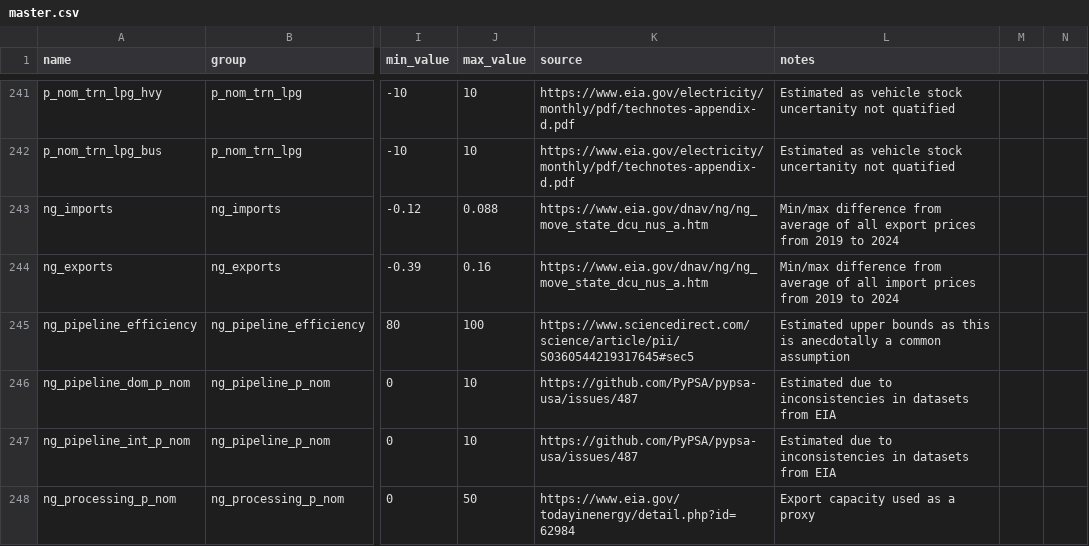
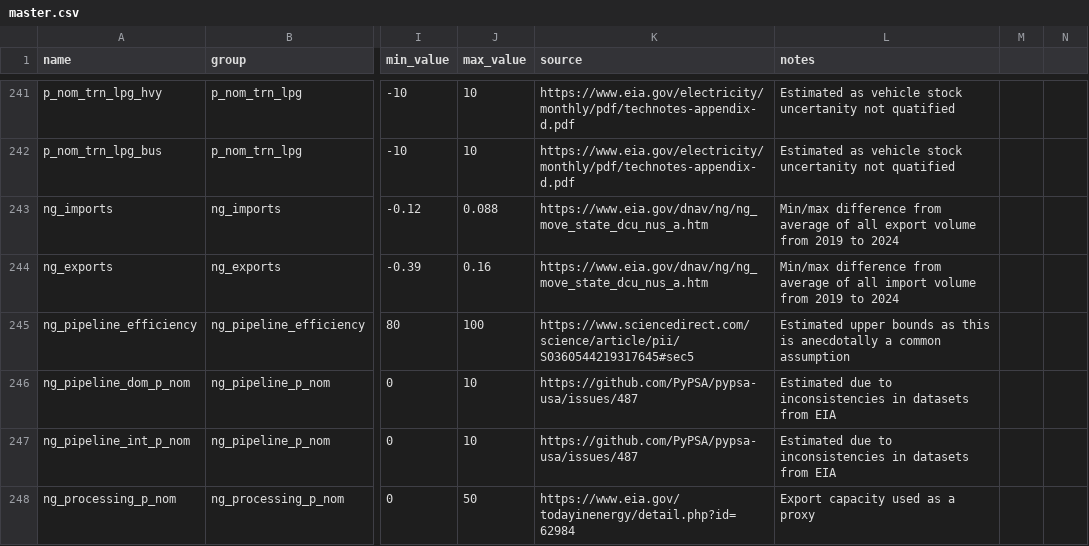
Before and after one commit to DeltaE/pypsa-gsa, a CSV file: config/master.csv, drawn as a sheet; only a part is shown, gaps mark what is left out; the diff covers the shown part only; the diff names each change by its address in the sheet, - before the commit and + after, or states it on an @@ line.

Commit message:
parameters updates

```diff
--- a/config/master.csv
+++ b/config/master.csv
-L243 (notes): …all export prices from 2019…
+L243 (notes): …all export volume from 2019…
-L244 (notes): …all import prices from 2019…
+L244 (notes): …all import volume from 2019…
```
Also changed, not shown: 1 added row, 2 removed rows and 6 edited cells elsewhere in this file.
